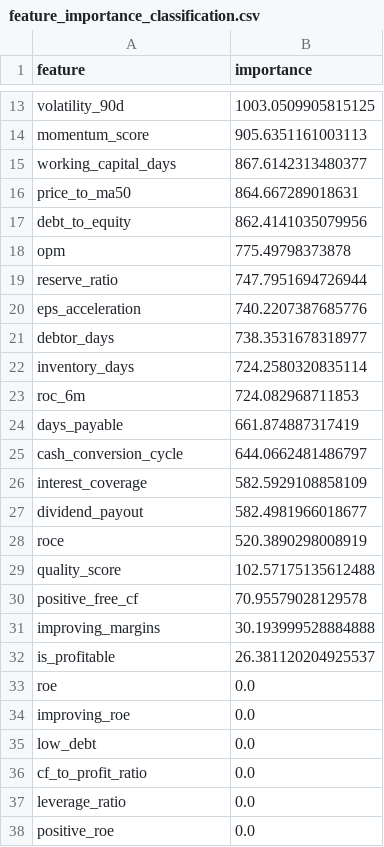
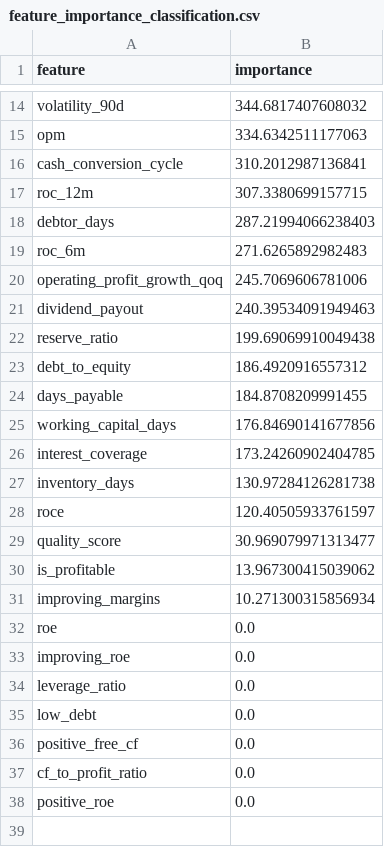
Before and after one commit to dones97/returnslightgbm, a CSV file: feature_importance_classification.csv, drawn as a sheet; only a part is shown, gaps mark what is left out; removed rows and columns are numbered as before the commit, all else as after; the diff covers the shown part only; the diff names each change by its address in the sheet, - before the commit and + after, or states it on an @@ line.

```diff
--- a/feature_importance_classification.csv
+++ b/feature_importance_classification.csv
-B14 (importance): 1003.0509905815125
+B14 (importance): 344.6817407608032
-row 14: momentum_score | 905.6351161003113
-row 15: working_capital_days | 867.6142313480377
-row 16: price_to_ma50 | 864.667289018631
-row 17: debt_to_equity | 862.4141035079956
-B15 (importance): 775.49798373878
+B15 (importance): 334.6342511177063
-row 19: reserve_ratio | 747.7951694726944
-row 20: eps_acceleration | 740.2207387685776
+row 16: cash_conversion_cycle | 310.2012987136841
+row 17: roc_12m | 307.3380699157715
-B18 (importance): 738.3531678318977
+B18 (importance): 287.21994066238403
-row 22: inventory_days | 724.2580320835114
-B19 (importance): 724.082968711853
+B19 (importance): 271.6265892982483
+row 20: operating_profit_growth_qoq | 245.7069606781006
+row 21: dividend_payout | 240.39534091949463
+row 22: reserve_ratio | 199.69069910049438
+row 23: debt_to_equity | 186.4920916557312
-B24 (importance): 661.874887317419
+B24 (importance): 184.8708209991455
-row 25: cash_conversion_cycle | 644.0662481486797
+row 25: working_capital_days | 176.84690141677856
-B26 (importance): 582.5929108858109
+B26 (importance): 173.24260902404785
-row 27: dividend_payout | 582.4981966018677
+row 27: inventory_days | 130.97284126281738
-B28 (importance): 520.3890298008919
+B28 (importance): 120.40505933761597
-B29 (importance): 102.57175135612488
+B29 (importance): 30.969079971313477
-row 30: positive_free_cf | 70.95579028129578
-row 31: improving_margins | 30.193999528884888
-B30 (importance): 26.381120204925537
+B30 (importance): 13.967300415039062
+row 31: improving_margins | 10.271300315856934
@@ row 37 moved to row 34: leverage_ratio @@
+row 36: positive_free_cf | 0.0
```
Also changed, not shown: 8 added rows, 7 removed rows and 4 edited cells elsewhere in this file, 1 other file.
